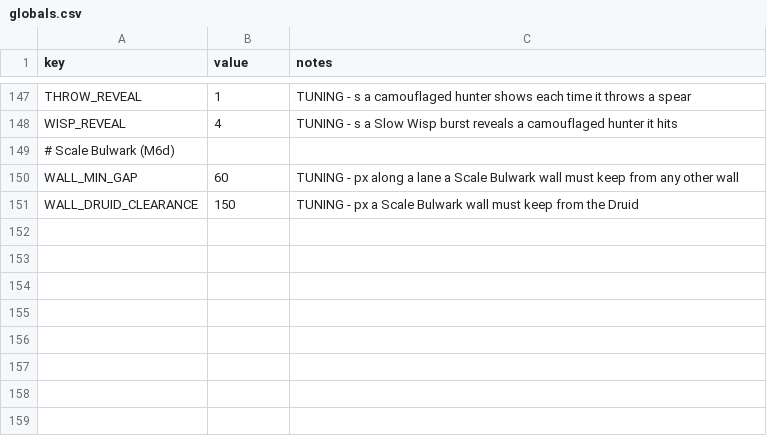
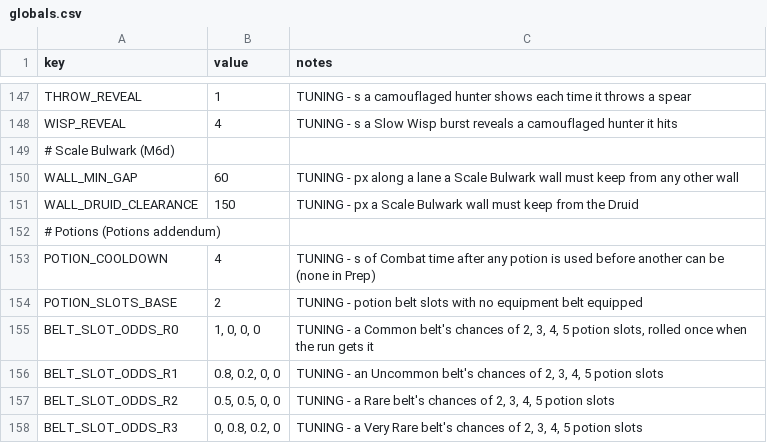
Before and after one commit to EsterMosevitzkyLis/Broceliande, a CSV file: data/globals.csv, drawn as a sheet; only a part is shown, gaps mark what is left out; the diff names each change by its address in the sheet, - before the commit and + after, or states it on an @@ line.

```diff
--- a/data/globals.csv
+++ b/data/globals.csv
+row 152: # Potions (Potions addendum)
+row 153: POTION_COOLDOWN | 4 | TUNING - s of Combat time after any potion is used before another can be (none in Prep)
+row 154: POTION_SLOTS_BASE | 2 | TUNING - potion belt slots with no equipment belt equipped
+row 155: BELT_SLOT_ODDS_R0 | 1, 0, 0, 0 | TUNING - a Common belt's chances of 2, 3, 4, 5 potion slots, rolled once when the run gets it
+row 156: BELT_SLOT_ODDS_R1 | 0.8, 0.2, 0, 0 | TUNING - an Uncommon belt's chances of 2, 3, 4, 5 potion slots
+row 157: BELT_SLOT_ODDS_R2 | 0.5, 0.5, 0, 0 | TUNING - a Rare belt's chances of 2, 3, 4, 5 potion slots
+row 158: BELT_SLOT_ODDS_R3 | 0, 0.8, 0.2, 0 | TUNING - a Very Rare belt's chances of 2, 3, 4, 5 potion slots
```
Also changed, not shown: 21 other files.
